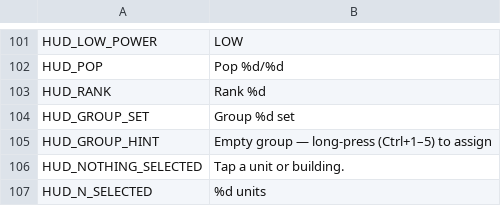
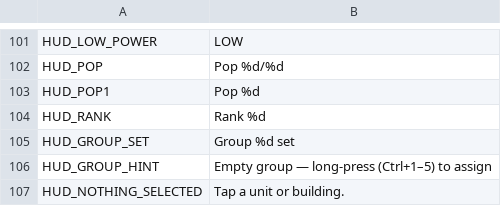
Before and after one commit to malachimurph-hub/Fracture-Line, a CSV file: locale/strings.csv, drawn as a sheet; only a part is shown, gaps mark what is left out; the shorter side is filled out with more unchanged rows; the diff names each change by its address in the sheet, - before the commit and + after, or states it on an @@ line.

```diff
--- a/locale/strings.csv
+++ b/locale/strings.csv
+row 103: HUD_POP1 | Pop %d
```
Also changed, not shown: 7 other files.
